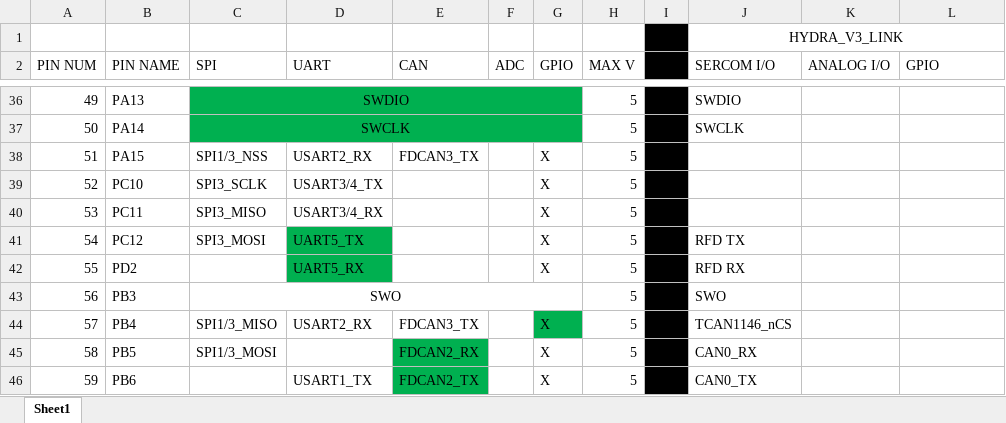
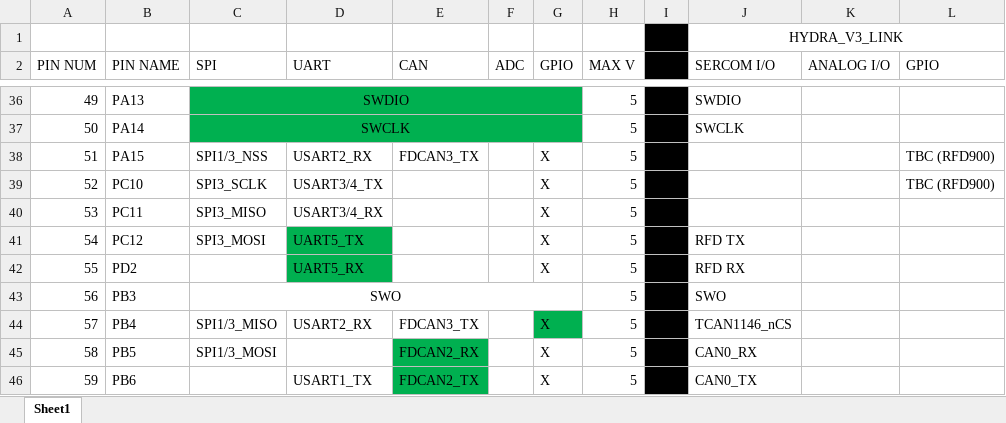
Before and after one commit to Serpopovici163/HYDRA_HARDWARE, an Excel workbook: HYDRA_V4_LINK/STM32G473RET6_PINOUT.xlsx, sheet Sheet1, drawn as a sheet; only a part is shown, gaps mark what is left out; values as stored, in another font and other column widths than the file's, no borders; the diff names each change by its address in the sheet, - before the commit and + after, or states it on an @@ line.

```diff
--- a/HYDRA_V4_LINK/STM32G473RET6_PINOUT.xlsx (sheet Sheet1)
+++ b/HYDRA_V4_LINK/STM32G473RET6_PINOUT.xlsx (sheet Sheet1)
-L38:L39 (GPIO): (empty)
+L38:L39 (GPIO): TBC (RFD900)
```
Also changed, not shown: 8 other files.
